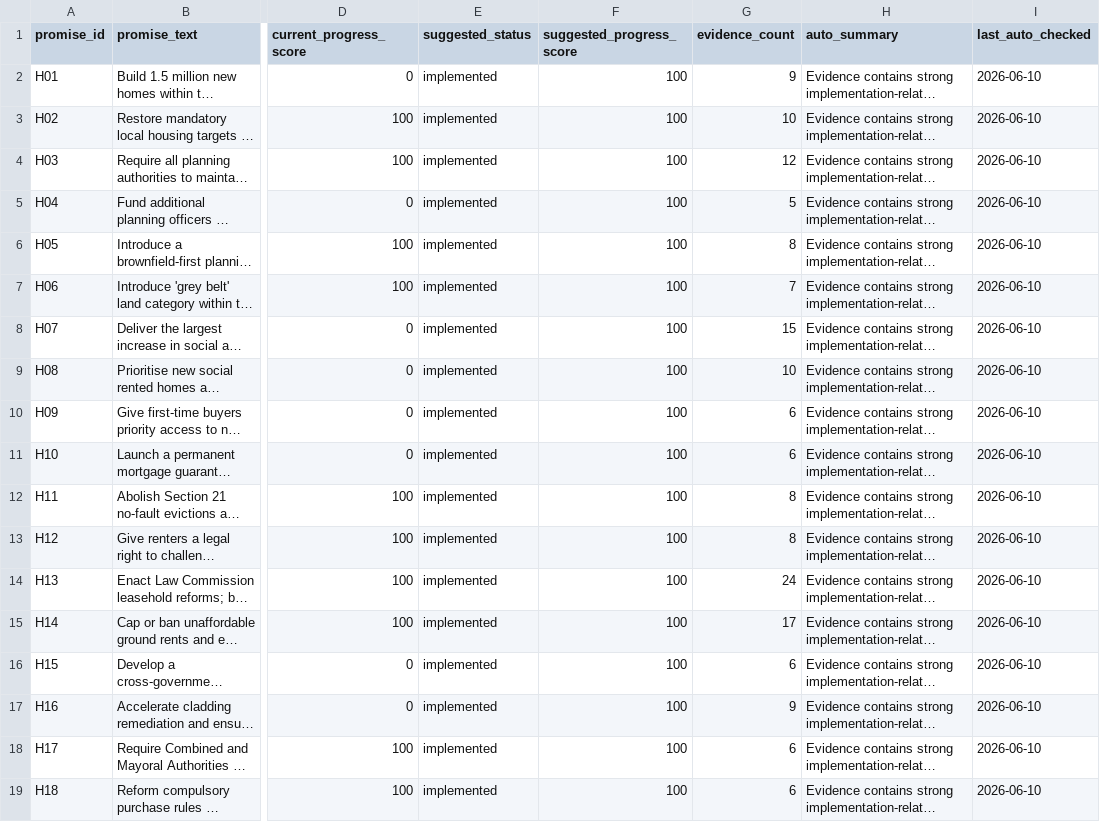
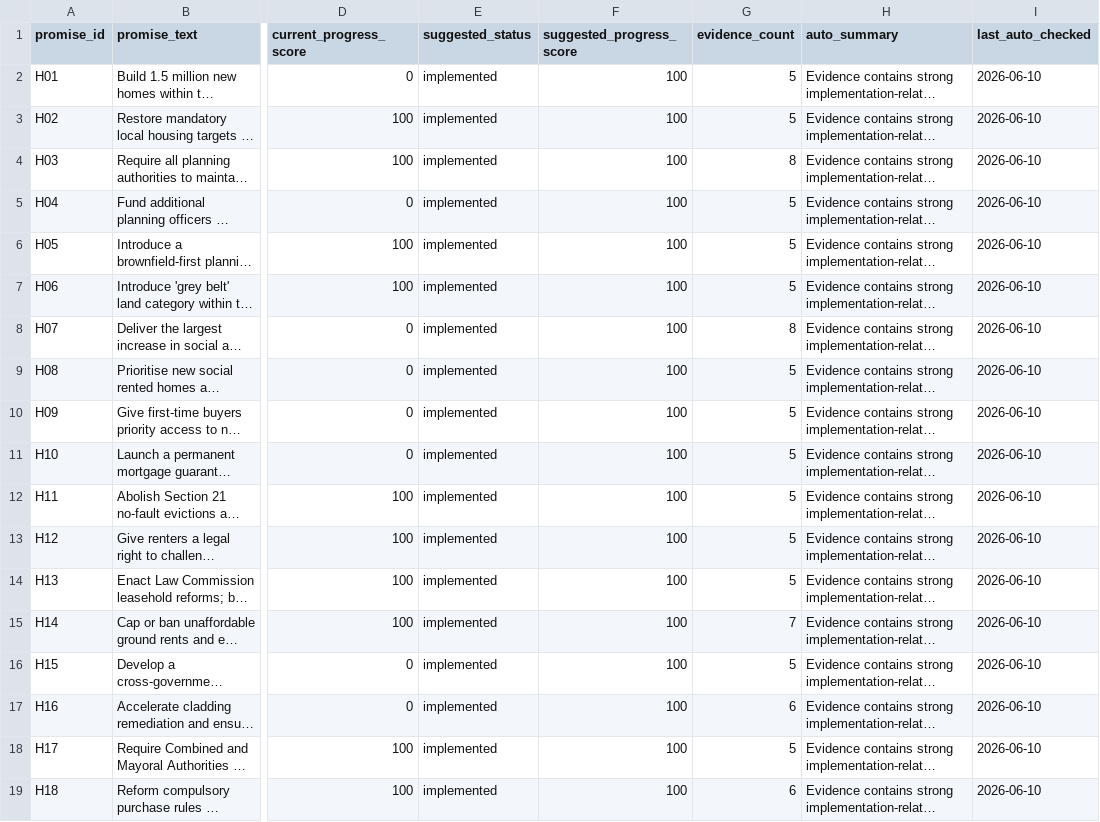
Before and after one commit to darkoutsideale-dev/uk-labour-promise-tracker, a CSV file: promise-tracker-website/data/promise_status_suggestions.csv, drawn as a sheet; only a part is shown, gaps mark what is left out; long unchanged cells end in …; the diff names each change by its address in the sheet, - before the commit and + after, or states it on an @@ line.

Commit message:
Improve evidence search quality using full promise text

```diff
--- a/promise-tracker-website/data/promise_status_suggestions.csv
+++ b/promise-tracker-website/data/promise_status_suggestions.csv
-G2 (evidence_count): 9
+G2 (evidence_count): 5
-G3 (evidence_count): 10
+G3 (evidence_count): 5
-G4 (evidence_count): 12
+G4 (evidence_count): 8
-G6 (evidence_count): 8
+G6 (evidence_count): 5
-G7 (evidence_count): 7
+G7 (evidence_count): 5
-G8 (evidence_count): 15
+G8 (evidence_count): 8
-G9 (evidence_count): 10
+G9 (evidence_count): 5
-G10:G11 (evidence_count): 6
+G10:G11 (evidence_count): 5
-G12:G13 (evidence_count): 8
+G12:G13 (evidence_count): 5
-G14 (evidence_count): 24
+G14 (evidence_count): 5
-G15 (evidence_count): 17
+G15 (evidence_count): 7
-G16 (evidence_count): 6
+G16 (evidence_count): 5
-G17 (evidence_count): 9
+G17 (evidence_count): 6
-G18 (evidence_count): 6
+G18 (evidence_count): 5
```
Also changed, not shown: 2 other files.
